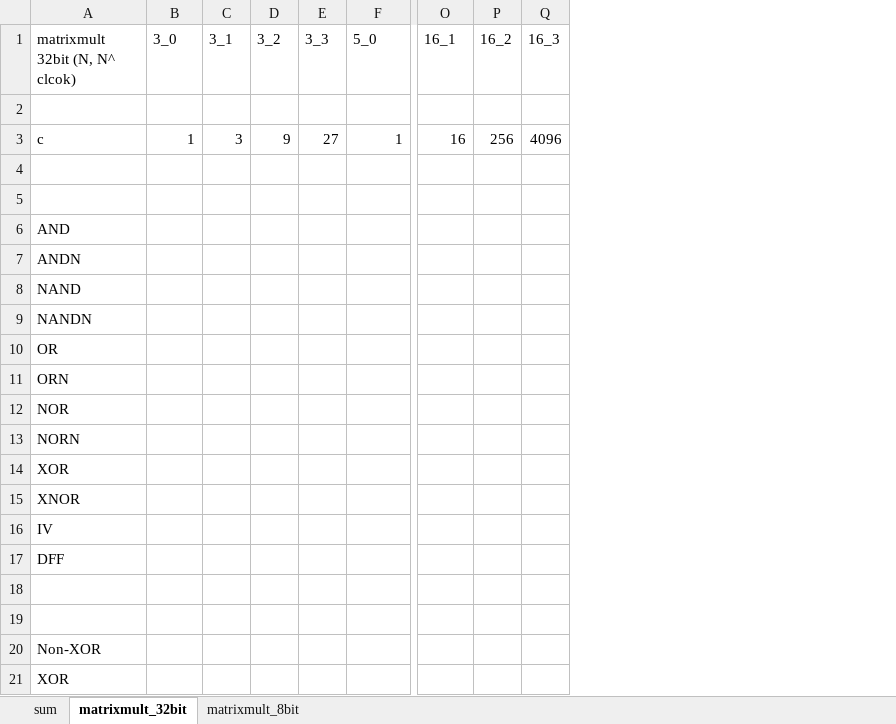
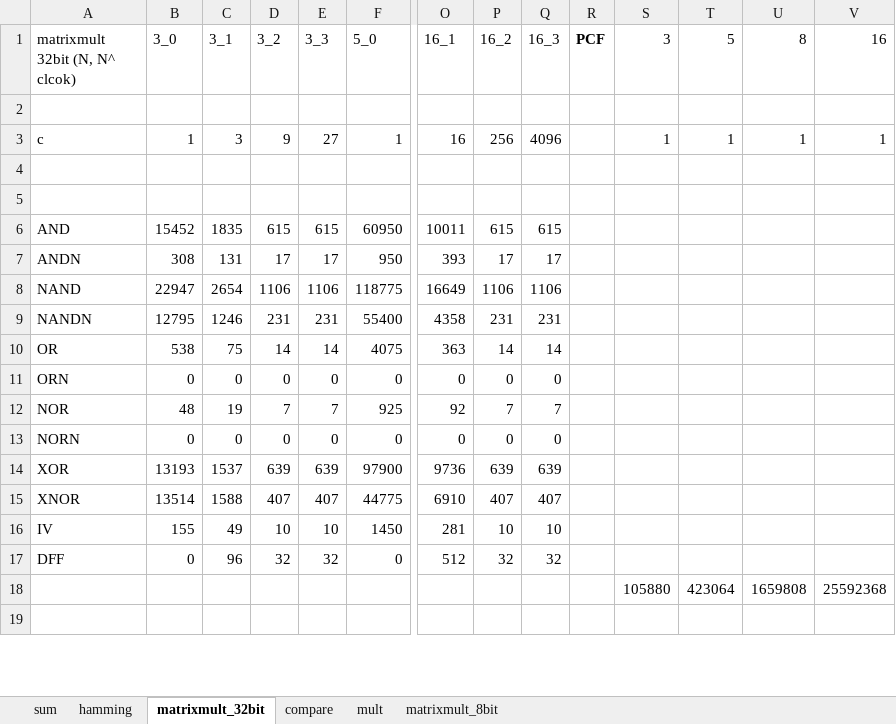
Before and after one commit to esonghori/TinyGarble, an Excel workbook: netlists/results/sequentialResults.xlsx, sheet matrixmult_32bit, drawn as a sheet; only a part is shown, gaps mark what is left out; values as stored, in another font and other column widths than the file's, no borders; removed rows and columns are numbered as before the commit, all else as after; rows hold the shown columns only; the diff covers the shown part only; the diff names each change by its address in the sheet, - before the commit and + after, or states it on an @@ line.

```diff
--- a/netlists/results/sequentialResults.xlsx (sheet matrixmult_32bit)
+++ b/netlists/results/sequentialResults.xlsx (sheet matrixmult_32bit)
+sheet tab: hamming
+sheet tab: compare
+sheet tab: mult
+column R (PCF), empty
+column S (3), row 3: 1; row 18: 105880
+column T (5), row 3: 1; row 18: 423064
+column U (8), row 3: 1; row 18: 1659808
+column V (16), row 3: 1; row 18: 25592368
-row 6: AND
-row 7: ANDN
-row 8: NAND
-row 9: NANDN
-row 10: OR
-row 11: ORN
-row 12: NOR
-row 13: NORN
-row 14: XOR
-row 15: XNOR
-row 16: IV
-row 17: DFF
+row 6: AND | 15452 | 1835 | 615 | 615 | 60950 | 10011 | 615 | 615
+row 7: ANDN | 308 | 131 | 17 | 17 | 950 | 393 | 17 | 17
+row 8: NAND | 22947 | 2654 | 1106 | 1106 | 118775 | 16649 | 1106 | 1106
+row 9: NANDN | 12795 | 1246 | 231 | 231 | 55400 | 4358 | 231 | 231
+row 10: OR | 538 | 75 | 14 | 14 | 4075 | 363 | 14 | 14
+row 11: ORN | 0 | 0 | 0 | 0 | 0 | 0 | 0 | 0
+row 12: NOR | 48 | 19 | 7 | 7 | 925 | 92 | 7 | 7
+row 13: NORN | 0 | 0 | 0 | 0 | 0 | 0 | 0 | 0
+row 14: XOR | 13193 | 1537 | 639 | 639 | 97900 | 9736 | 639 | 639
+row 15: XNOR | 13514 | 1588 | 407 | 407 | 44775 | 6910 | 407 | 407
+row 16: IV | 155 | 49 | 10 | 10 | 1450 | 281 | 10 | 10
+row 17: DFF | 0 | 96 | 32 | 32 | 0 | 512 | 32 | 32
-row 18: (empty)
+row 18:  |  |  |  |  |  |  |  |  |  | 105880 | 423064 | 1659808 | 25592368
-row 20: Non-XOR
-row 21: XOR
```
Also changed, not shown: 9 added rows, 2 removed rows and 2 edited cells elsewhere in this sheet, sheet sum, 5 other files.
